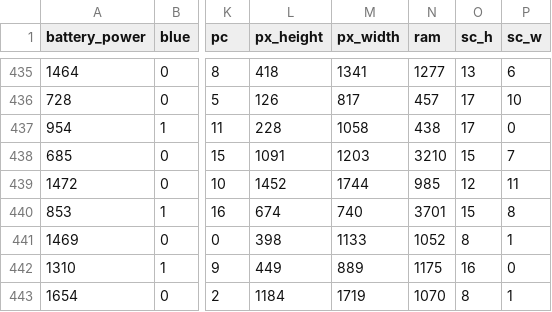
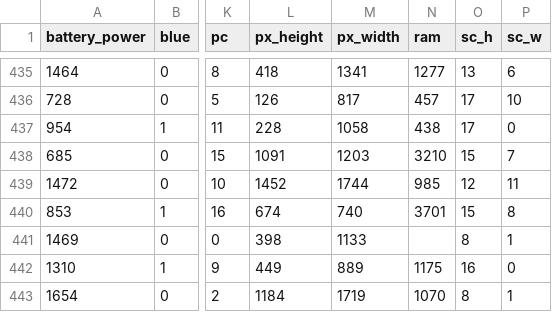
Before and after one commit to pratikg17neu/DS_6105, a CSV file: dataset/train.csv, drawn as a sheet; only a part is shown, gaps mark what is left out; the diff covers the shown part only; the diff names each change by its address in the sheet, - before the commit and + after, or states it on an @@ line.

```diff
--- a/dataset/train.csv
+++ b/dataset/train.csv
-N441 (ram): 1052
+N441 (ram): (empty)
```
Also changed, not shown: 23 edited cells elsewhere in this file.
